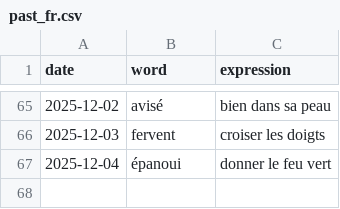
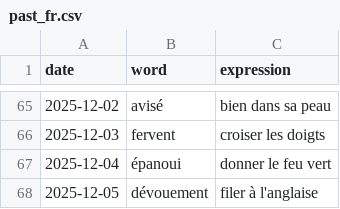
Before and after one commit to StaubOliver/wow, a CSV file: past_fr.csv, drawn as a sheet; only a part is shown, gaps mark what is left out.

```diff
--- a/past_fr.csv
+++ b/past_fr.csv
@@ -67 +67,2 @@ date;word;expression
 2025-12-04;épanoui;donner le feu vert
+2025-12-05;dévouement;filer à l'anglaise
```
Also changed, not shown: past.csv, 2 other files.
